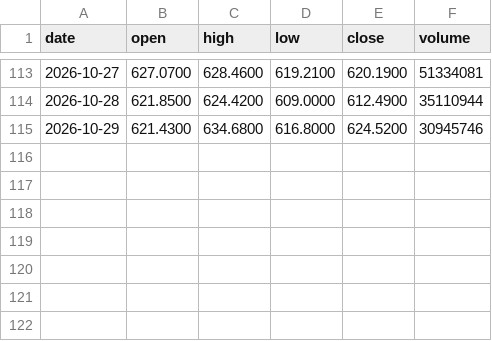
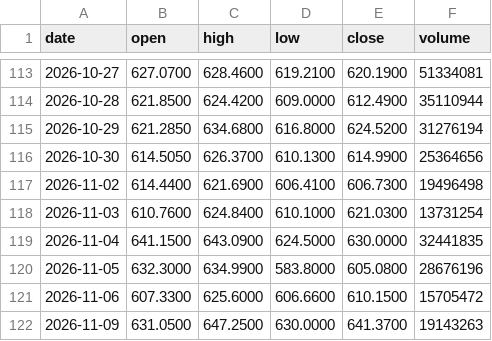
Before and after one commit to streetanalyst/streetanalyst-ohlcv-downloader, a CSV file: data/META.csv, drawn as a sheet; only a part is shown, gaps mark what is left out.

```diff
--- a/data/META.csv
+++ b/data/META.csv
@@ -114,2 +114,9 @@ date,open,high,low,close,volume
 2026-10-28,621.8500,624.4200,609.0000,612.4900,35110944
-2026-10-29,621.4300,634.6800,616.8000,624.5200,30945746
+2026-10-29,621.2850,634.6800,616.8000,624.5200,31276194
+2026-10-30,614.5050,626.3700,610.1300,614.9900,25364656
+2026-11-02,614.4400,621.6900,606.4100,606.7300,19496498
+2026-11-03,610.7600,624.8400,610.1000,621.0300,13731254
+2026-11-04,641.1500,643.0900,624.5000,630.0000,32441835
+2026-11-05,632.3000,634.9900,583.8000,605.0800,28676196
+2026-11-06,607.3300,625.6000,606.6600,610.1500,15705472
+2026-11-09,631.0500,647.2500,630.0000,641.3700,19143263
```
Also changed, not shown: data/A.csv, data/AMGN.csv, 27 other files.
